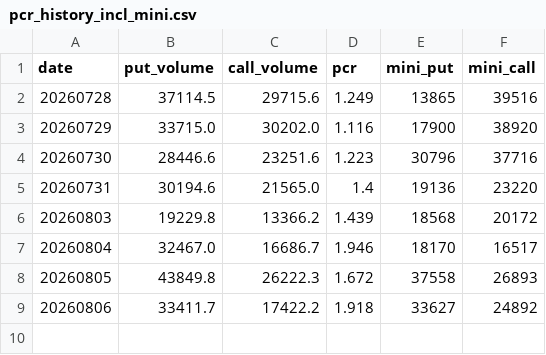
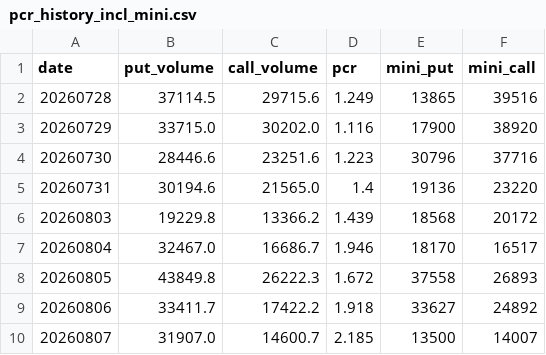
Before and after one commit to matsutoushi/nk225-option-site, a CSV file: data/pcr_history_incl_mini.csv, drawn as a sheet; the diff names each change by its address in the sheet, - before the commit and + after, or states it on an @@ line.

```diff
--- a/data/pcr_history_incl_mini.csv
+++ b/data/pcr_history_incl_mini.csv
+row 10: 20260807 | 31907.0 | 14600.7 | 2.185 | 13500 | 14007
```
Also changed, not shown: data/fred_cache/BAMLH0A0HYM2.csv, data/fred_cache/ICSA.csv, 12 other files.
